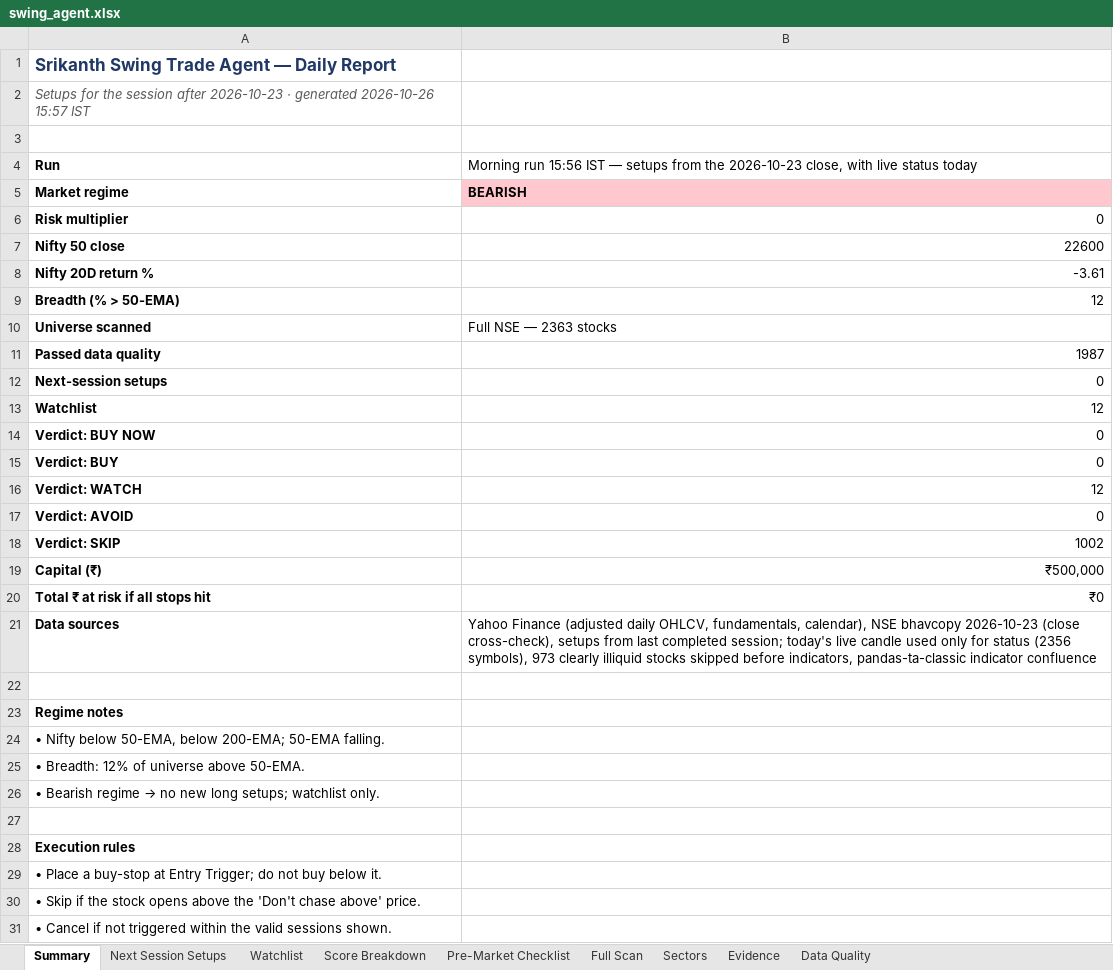
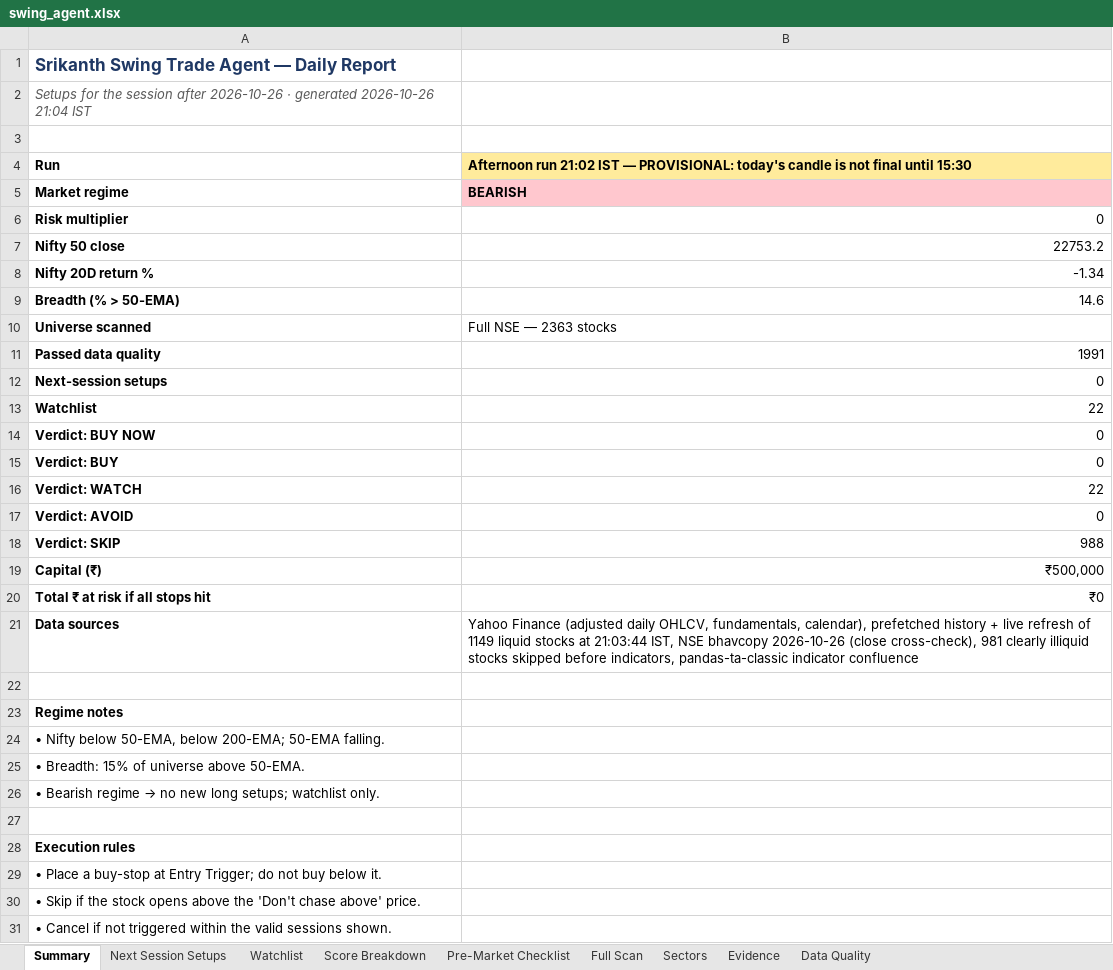
Before and after one commit to KGR1516/Srikanth-swing-trade-agent-fullnse-, an Excel workbook: data/output/swing_agent.xlsx, sheet Summary, drawn as a sheet; only a part is shown; values as stored, in another font and other column widths than the file's, no borders; the diff names each change by its address in the sheet, - before the commit and + after, or states it on an @@ line.

```diff
--- a/data/output/swing_agent.xlsx (sheet Summary)
+++ b/data/output/swing_agent.xlsx (sheet Summary)
-A2: …session after 2026-10-23 · generated 2026-10-26 15:57 IST
+A2: …session after 2026-10-26 · generated 2026-10-26 21:04 IST
-B4: Morning run 15:56 IST — setups from the 2026-10-23 close, with live status today
+B4: Afternoon run 21:02 IST — PROVISIONAL: today's candle is not final until 15:30
@@ B4 fill: none → #FFEB9C, bold: off → on @@
-B7: 22600
+B7: 22753.2
-B8: -3.61
+B8: -1.34
-B9: 12
+B9: 14.6
-B11: 1987
+B11: 1991
-B13: 12
+B13: 22
-B16: 12
+B16: 22
-B18: 1002
+B18: 988
-B21: …fundamentals, calendar), NSE bhavcopy 2026-10-23 (close cross-check), setups from last completed session; today's live candle used only for status (2356 symbols), 973 clearly illiquid…
+B21: …fundamentals, calendar), prefetched history + live refresh of 1149 liquid stocks at 21:03:44 IST, NSE bhavcopy 2026-10-26 (close cross-check), 981 clearly illiquid…
-A25: • Breadth: 12% of universe above 50-EMA.
+A25: • Breadth: 15% of universe above 50-EMA.
```
Also changed, not shown: sheet Full Scan, sheet Data Quality, sheet Evidence, sheet Score Breakdown, sheet Watchlist, sheet Sectors, 4 other files.
